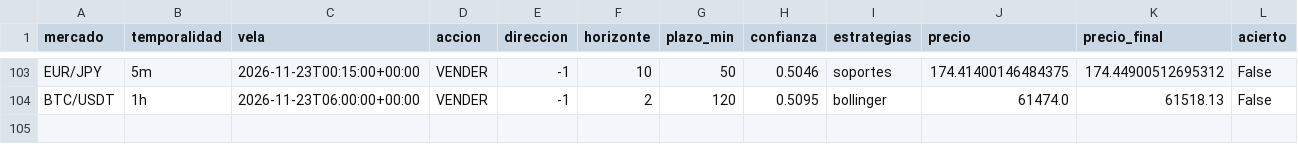
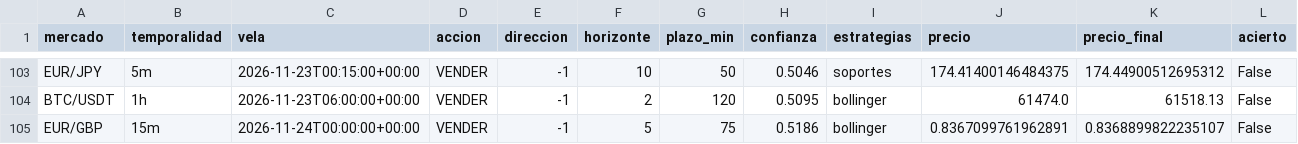
Before and after one commit to Andriuu20/analista-tecnico, a CSV file: vivo.csv, drawn as a sheet; only a part is shown, gaps mark what is left out; rows hold the shown columns only; the diff names each change by its address in the sheet, - before the commit and + after, or states it on an @@ line.

```diff
--- a/vivo.csv
+++ b/vivo.csv
+row 105: EUR/GBP | 15m | 2026-11-24T00:00:00+00:00 | VENDER | -1 | 5 | 75 | 0.5186 | bollinger | 0.8367099761962891 | 0.8368899822235107 | False
```
Also changed, not shown: 2 other files.
